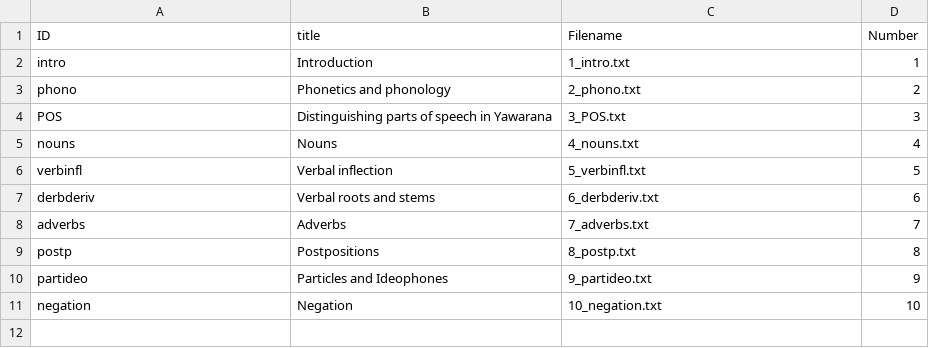
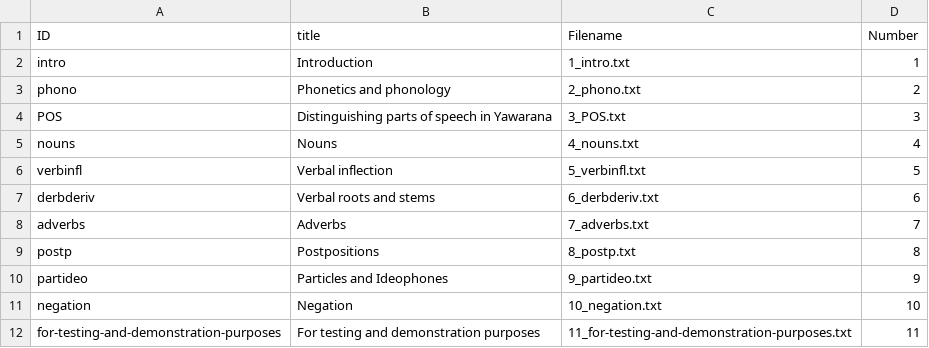
Before and after one commit to caribank/yawarana-sketch, a CSV file: output/clld/chapters.csv, drawn as a sheet; the diff names each change by its address in the sheet, - before the commit and + after, or states it on an @@ line.

```diff
--- a/output/clld/chapters.csv
+++ b/output/clld/chapters.csv
+row 12: for-testing-and-demonstration-purposes | For testing and demonstration purposes | 11_for-testing-and-demonstration-purposes.txt | 11
```
Also changed, not shown: tables/pronouns3.csv, 19 other files.
